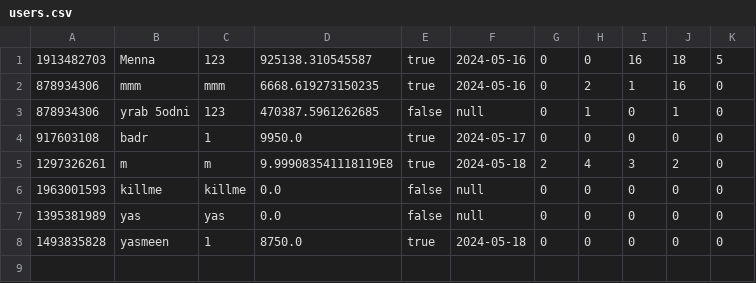
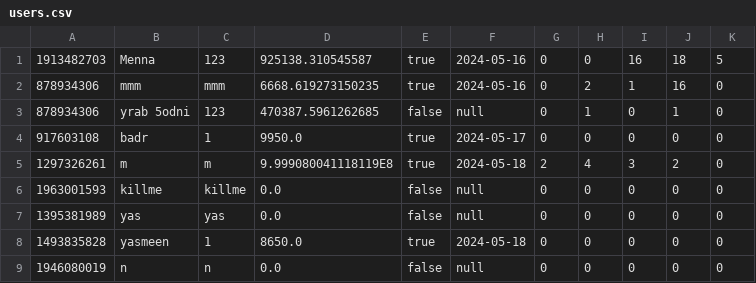
Before and after one commit to AhmedMokhtar03/sbme27-s24-task2-stockexchangemanager-lannisters, a CSV file: Stockexcahnge/src/frontendmalak/users.csv, drawn as a sheet.

```diff
--- a/Stockexcahnge/src/frontendmalak/users.csv
+++ b/Stockexcahnge/src/frontendmalak/users.csv
@@ -4,5 +4,6 @@
 917603108,badr,1,9950.0,true,2024-05-17,0,0,0,0,0
-1297326261,m,m,9.999083541118119E8,true,2024-05-18,2,4,3,2,0
+1297326261,m,m,9.999080041118119E8,true,2024-05-18,2,4,3,2,0
 1963001593,killme,killme,0.0,false,null,0,0,0,0,0
 1395381989,yas,yas,0.0,false,null,0,0,0,0,0
-1493835828,yasmeen,1,8750.0,true,2024-05-18,0,0,0,0,0
+1493835828,yasmeen,1,8650.0,true,2024-05-18,0,0,0,0,0
+1946080019,n,n,0.0,false,null,0,0,0,0,0
```
Also changed, not shown: Stockexcahnge/src/frontendmalak/transactions.csv, out/production/sbme27-s24-task2-stockexchangemanager-lannisters/frontendmalak/transactions.csv, 24 other files.
